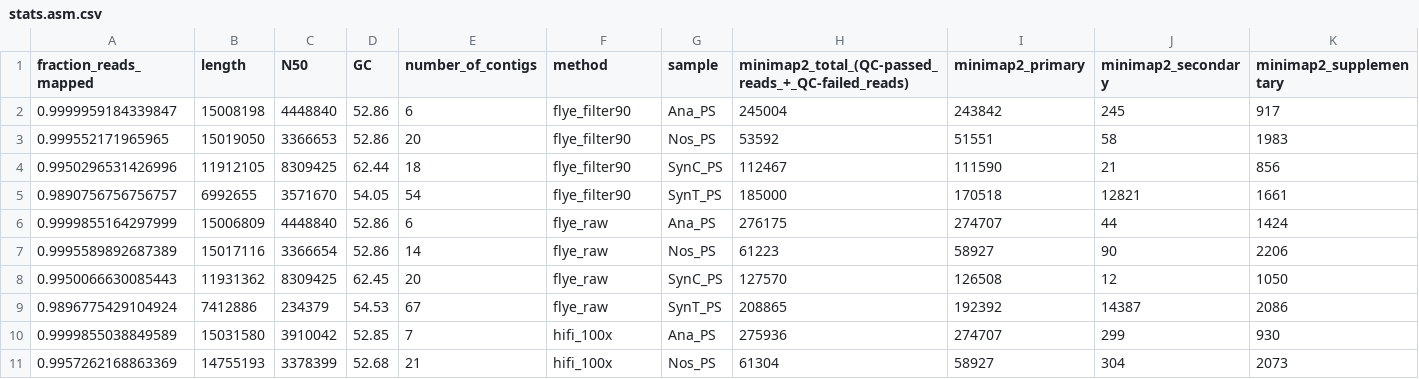
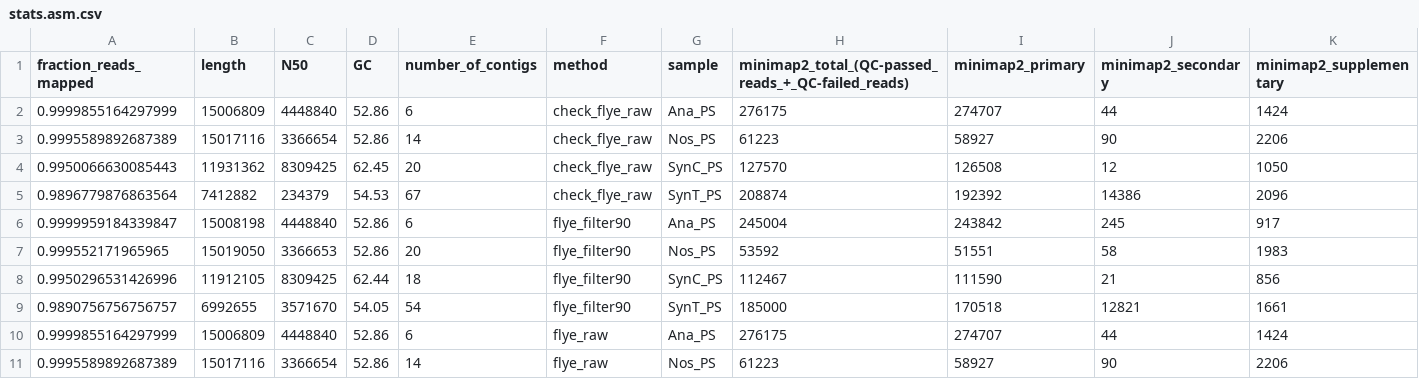
Before and after one commit to hallamlab/Genome_announcements, a CSV file: phototrophs_2026_01_20/main/stats.asm.csv, drawn as a sheet; only a part is shown; the shorter side is filled out with more unchanged rows; rows hold the shown columns only; the diff names each change by its address in the sheet, - before the commit and + after, or states it on an @@ line.

```diff
--- a/phototrophs_2026_01_20/main/stats.asm.csv
+++ b/phototrophs_2026_01_20/main/stats.asm.csv
+row 2: 0.9999855164297999 | 15006809 | 4448840 | 52.86 | 6 | check_flye_raw | Ana_PS | 276175 | 274707 | 44 | 1424
+row 3: 0.9995589892687389 | 15017116 | 3366654 | 52.86 | 14 | check_flye_raw | Nos_PS | 61223 | 58927 | 90 | 2206
+row 4: 0.9950066630085443 | 11931362 | 8309425 | 62.45 | 20 | check_flye_raw | SynC_PS | 127570 | 126508 | 12 | 1050
+row 5: 0.9896779876863564 | 7412882 | 234379 | 54.53 | 67 | check_flye_raw | SynT_PS | 208874 | 192392 | 14386 | 2096
```
Also changed, not shown: 16 other files.
